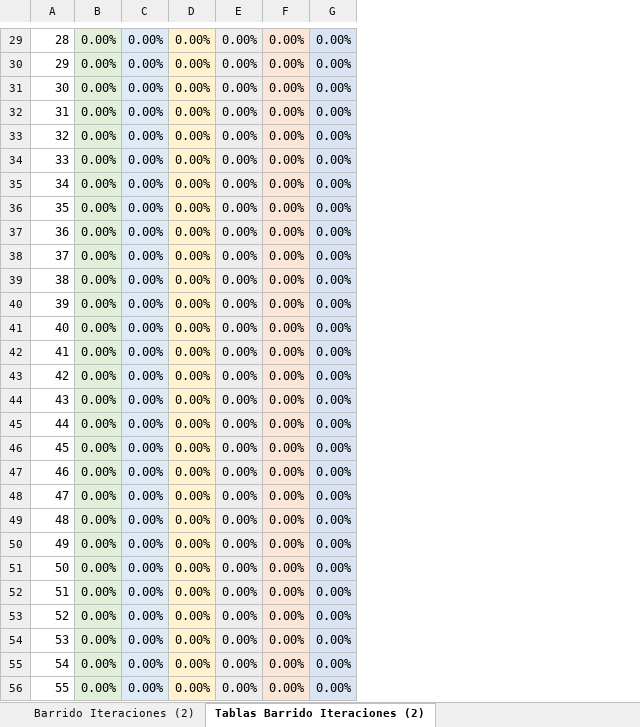
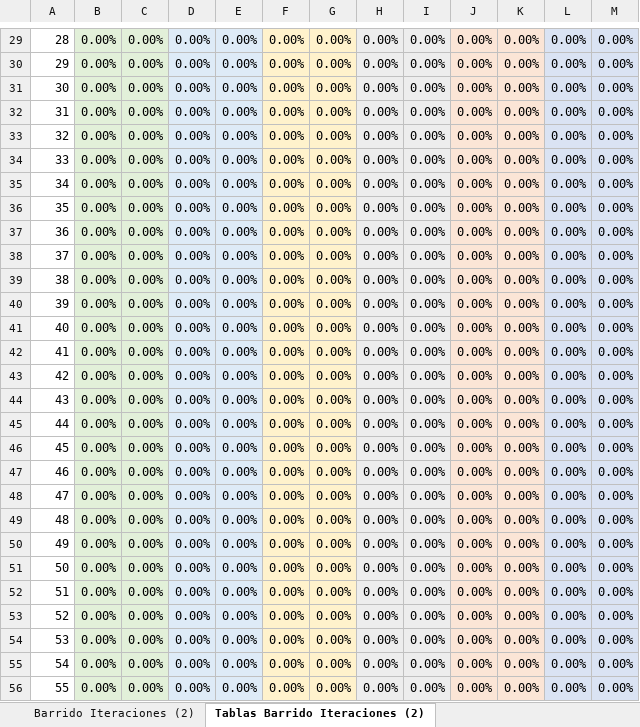
Before and after one commit to susolr/pso, an Excel workbook: data/pruebas.xlsx, sheet Tablas Barrido Iteraciones (2), drawn as a sheet; only a part is shown, gaps mark what is left out; values as stored, in another font and other column widths than the file's, no borders; charts and pictures not drawn; the diff covers the shown part only; the diff names each change by its address in the sheet, - before the commit and + after, or states it on an @@ line.

```diff
--- a/data/pruebas.xlsx (sheet Tablas Barrido Iteraciones (2))
+++ b/data/pruebas.xlsx (sheet Tablas Barrido Iteraciones (2))
+column H, rows 29-56: all 0.00%
+column I, rows 29-56: all 0.00%
+column J, rows 29-56: all 0.00%
+column K, rows 29-56: all 0.00%
+column L, rows 29-56: all 0.00%
+column M, rows 29-56: all 0.00%
-C29:C56 fill: #DEEBF7
+C29:C56 fill: #E2F0D9
-D29:D56 fill: #FFF2CC
+D29:D56 fill: #DEEBF7
-G29:G56 fill: #DAE3F3
+G29:G56 fill: #FFF2CC
```
Also changed, not shown: 5 edited cells and cell formats elsewhere in this sheet, formulas that keep their value, charts or pictures, 7 other files.
